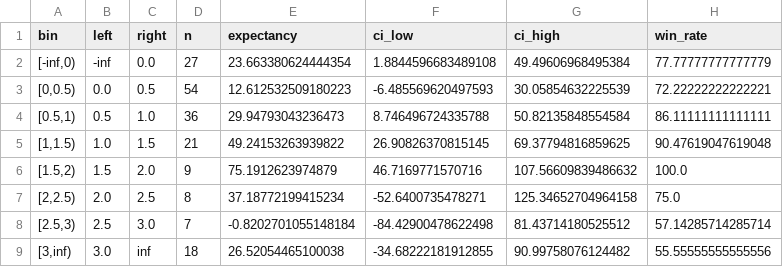
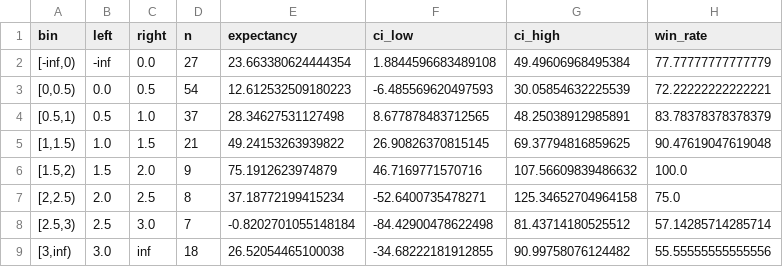
Before and after one commit to gekonator/korean_pump, a CSV file: results/h2_kimchi_bins_is.csv, drawn as a sheet.

```diff
--- a/results/h2_kimchi_bins_is.csv
+++ b/results/h2_kimchi_bins_is.csv
@@ -3,3 +3,3 @@ bin,left,right,n,expectancy,ci_low,ci_high,win_rate
 "[0,0.5)",0.0,0.5,54,12.612532509180223,-6.485569620497593,30.05854632225539,72.22222222222221
-"[0.5,1)",0.5,1.0,36,29.94793043236473,8.746496724335788,50.82135848554584,86.11111111111111
+"[0.5,1)",0.5,1.0,37,28.34627531127498,8.677878483712565,48.25038912985891,83.78378378378379
 "[1,1.5)",1.0,1.5,21,49.24153263939822,26.90826370815145,69.37794816859625,90.47619047619048
```
Also changed, not shown: results/chosen_trades_day.csv, results/chosen_trades_night.csv, 16 other files.
